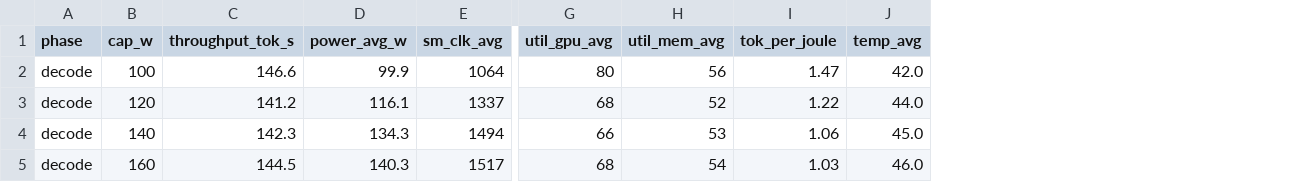
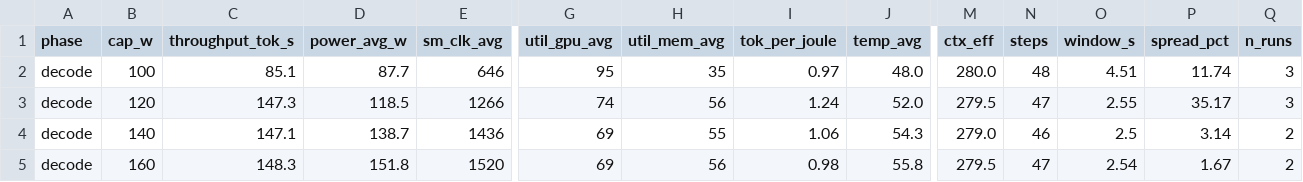
Before and after one commit to Markliu225/powerchar, a CSV file: pt_cap_gpu1/portfolio/data/classify-qwen7b_decode.csv, drawn as a sheet; only a part is shown, gaps mark what is left out; the diff covers the shown part only; the diff names each change by its address in the sheet, - before the commit and + after, or states it on an @@ line.

```diff
--- a/pt_cap_gpu1/portfolio/data/classify-qwen7b_decode.csv
+++ b/pt_cap_gpu1/portfolio/data/classify-qwen7b_decode.csv
+column M (ctx_eff), rows 2-5: 280.0 | 279.5 | 279.0 | 279.5
+column N (steps), rows 2-5: 48 | 47 | 46 | 47
+column O (window_s), rows 2-5: 4.51 | 2.55 | 2.5 | 2.54
+column P (spread_pct), rows 2-5: 11.74 | 35.17 | 3.14 | 1.67
+column Q (n_runs), rows 2-5: 3 | 3 | 2 | 2
-C2 (throughput_tok_s): 146.6
+C2 (throughput_tok_s): 85.1
-D2 (power_avg_w): 99.9
+D2 (power_avg_w): 87.7
-E2 (sm_clk_avg): 1064
+E2 (sm_clk_avg): 646
-G2 (util_gpu_avg): 80
+G2 (util_gpu_avg): 95
-H2 (util_mem_avg): 56
+H2 (util_mem_avg): 35
-I2 (tok_per_joule): 1.47
+I2 (tok_per_joule): 0.97
-J2 (temp_avg): 42.0
+J2 (temp_avg): 48.0
-C3 (throughput_tok_s): 141.2
+C3 (throughput_tok_s): 147.3
-D3 (power_avg_w): 116.1
+D3 (power_avg_w): 118.5
-E3 (sm_clk_avg): 1337
+E3 (sm_clk_avg): 1266
-G3 (util_gpu_avg): 68
+G3 (util_gpu_avg): 74
-H3 (util_mem_avg): 52
+H3 (util_mem_avg): 56
-I3 (tok_per_joule): 1.22
+I3 (tok_per_joule): 1.24
-J3 (temp_avg): 44.0
+J3 (temp_avg): 52.0
-C4 (throughput_tok_s): 142.3
+C4 (throughput_tok_s): 147.1
-D4 (power_avg_w): 134.3
+D4 (power_avg_w): 138.7
-E4 (sm_clk_avg): 1494
+E4 (sm_clk_avg): 1436
-G4 (util_gpu_avg): 66
+G4 (util_gpu_avg): 69
-H4 (util_mem_avg): 53
+H4 (util_mem_avg): 55
-J4 (temp_avg): 45.0
+J4 (temp_avg): 54.3
-C5 (throughput_tok_s): 144.5
+C5 (throughput_tok_s): 148.3
-D5 (power_avg_w): 140.3
+D5 (power_avg_w): 151.8
-E5 (sm_clk_avg): 1517
+E5 (sm_clk_avg): 1520
-G5 (util_gpu_avg): 68
+G5 (util_gpu_avg): 69
-H5 (util_mem_avg): 54
+H5 (util_mem_avg): 56
-I5 (tok_per_joule): 1.03
+I5 (tok_per_joule): 0.98
-J5 (temp_avg): 46.0
+J5 (temp_avg): 55.8
```
Also changed, not shown: 27 edited cells elsewhere in this file, pt_cap_gpu1/portfolio/data/code-phi3_decode.csv, pt_cap_gpu1/portfolio/data/longform-phi3_decode.csv, 12 other files.
